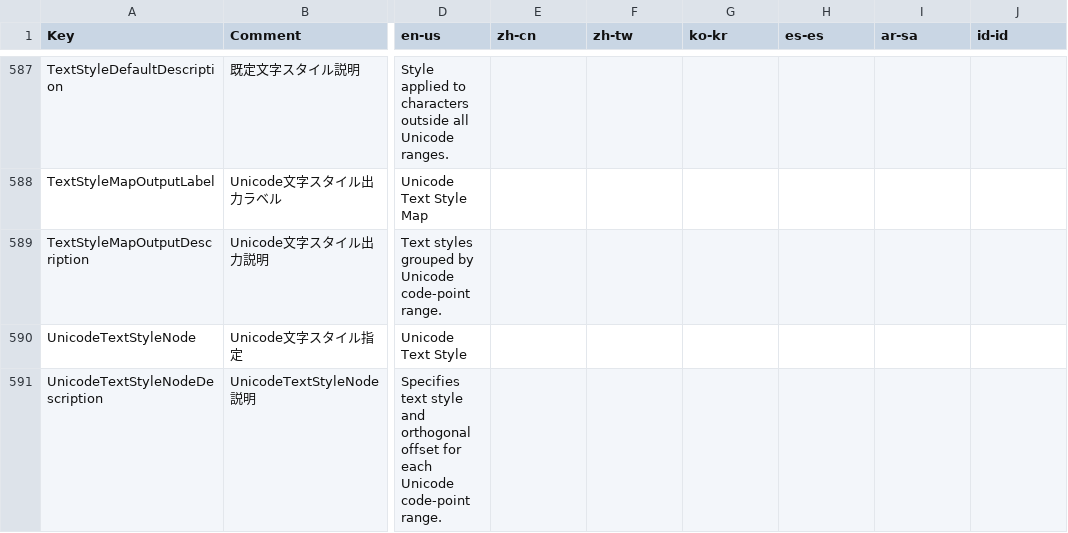
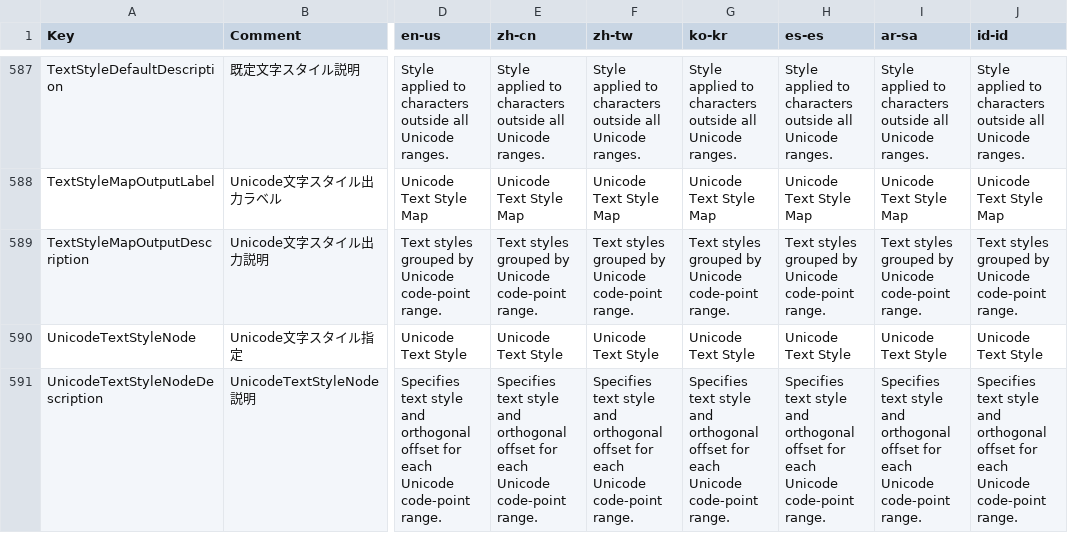
Before and after one commit to p-rer/Node, a CSV file: Node/Localize/TextNode.csv, drawn as a sheet; only a part is shown, gaps mark what is left out; the diff covers the shown part only; the diff names each change by its address in the sheet, - before the commit and + after, or states it on an @@ line.

```diff
--- a/Node/Localize/TextNode.csv
+++ b/Node/Localize/TextNode.csv
-E587 (zh-cn): (empty)
+E587 (zh-cn): Style applied to characters outside all Unicode ranges.
-F587 (zh-tw): (empty)
+F587 (zh-tw): Style applied to characters outside all Unicode ranges.
-G587 (ko-kr): (empty)
+G587 (ko-kr): Style applied to characters outside all Unicode ranges.
-H587 (es-es): (empty)
+H587 (es-es): Style applied to characters outside all Unicode ranges.
-I587 (ar-sa): (empty)
+I587 (ar-sa): Style applied to characters outside all Unicode ranges.
-J587 (id-id): (empty)
+J587 (id-id): Style applied to characters outside all Unicode ranges.
-E588 (zh-cn): (empty)
+E588 (zh-cn): Unicode Text Style Map
-F588 (zh-tw): (empty)
+F588 (zh-tw): Unicode Text Style Map
-G588 (ko-kr): (empty)
+G588 (ko-kr): Unicode Text Style Map
-H588 (es-es): (empty)
+H588 (es-es): Unicode Text Style Map
-I588 (ar-sa): (empty)
+I588 (ar-sa): Unicode Text Style Map
-J588 (id-id): (empty)
+J588 (id-id): Unicode Text Style Map
-E589 (zh-cn): (empty)
+E589 (zh-cn): Text styles grouped by Unicode code-point range.
-F589 (zh-tw): (empty)
+F589 (zh-tw): Text styles grouped by Unicode code-point range.
-G589 (ko-kr): (empty)
+G589 (ko-kr): Text styles grouped by Unicode code-point range.
-H589 (es-es): (empty)
+H589 (es-es): Text styles grouped by Unicode code-point range.
-I589 (ar-sa): (empty)
+I589 (ar-sa): Text styles grouped by Unicode code-point range.
-J589 (id-id): (empty)
+J589 (id-id): Text styles grouped by Unicode code-point range.
-E590 (zh-cn): (empty)
+E590 (zh-cn): Unicode Text Style
-F590 (zh-tw): (empty)
+F590 (zh-tw): Unicode Text Style
-G590 (ko-kr): (empty)
+G590 (ko-kr): Unicode Text Style
-H590 (es-es): (empty)
+H590 (es-es): Unicode Text Style
-I590 (ar-sa): (empty)
+I590 (ar-sa): Unicode Text Style
-J590 (id-id): (empty)
+J590 (id-id): Unicode Text Style
-E591 (zh-cn): (empty)
+E591 (zh-cn): Specifies text style and orthogonal offset for each Unicode code-point range.
-F591 (zh-tw): (empty)
+F591 (zh-tw): Specifies text style and orthogonal offset for each Unicode code-point range.
-G591 (ko-kr): (empty)
+G591 (ko-kr): Specifies text style and orthogonal offset for each Unicode code-point range.
-H591 (es-es): (empty)
+H591 (es-es): Specifies text style and orthogonal offset for each Unicode code-point range.
-I591 (ar-sa): (empty)
+I591 (ar-sa): Specifies text style and orthogonal offset for each Unicode code-point range.
-J591 (id-id): (empty)
+J591 (id-id): Specifies text style and orthogonal offset for each Unicode code-point range.
```
Also changed, not shown: 96 edited cells elsewhere in this file.
